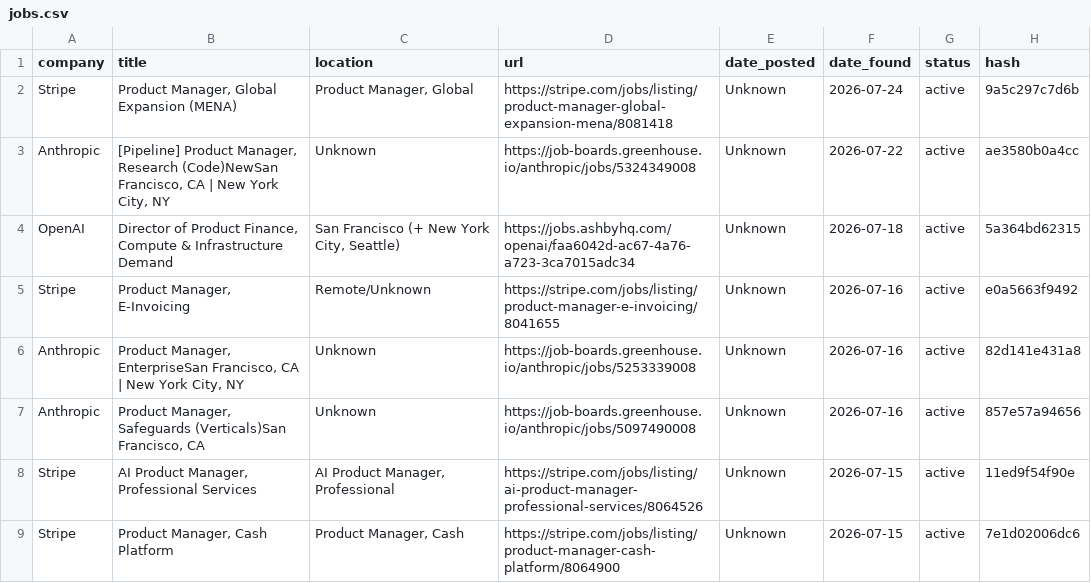
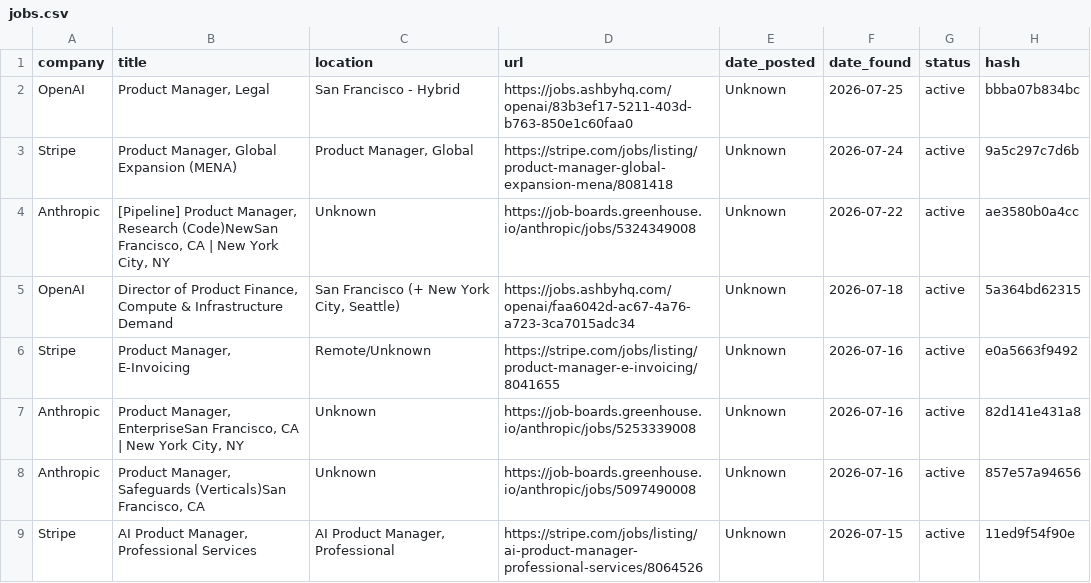
Before and after one commit to alishsayd/Scraper, a CSV file: jobs.csv, drawn as a sheet; only a part is shown; the shorter side is filled out with more unchanged rows.

```diff
--- a/jobs.csv
+++ b/jobs.csv
@@ -1,2 +1,3 @@
 company,title,location,url,date_posted,date_found,status,hash
+OpenAI,"Product Manager, Legal",San Francisco - Hybrid,https://jobs.ashbyhq.com/openai/83b3ef17-5211-403d-b763-850e1c60faa0,Unknown,2026-07-25,active,bbba07b834bc
 Stripe,"Product Manager, Global Expansion (MENA)","Product Manager, Global",https://stripe.com/jobs/listing/product-manager-global-expansion-mena/8081418,Unknown,2026-07-24,active,9a5c297c7d6b
```
Also changed, not shown: 3 other files.
